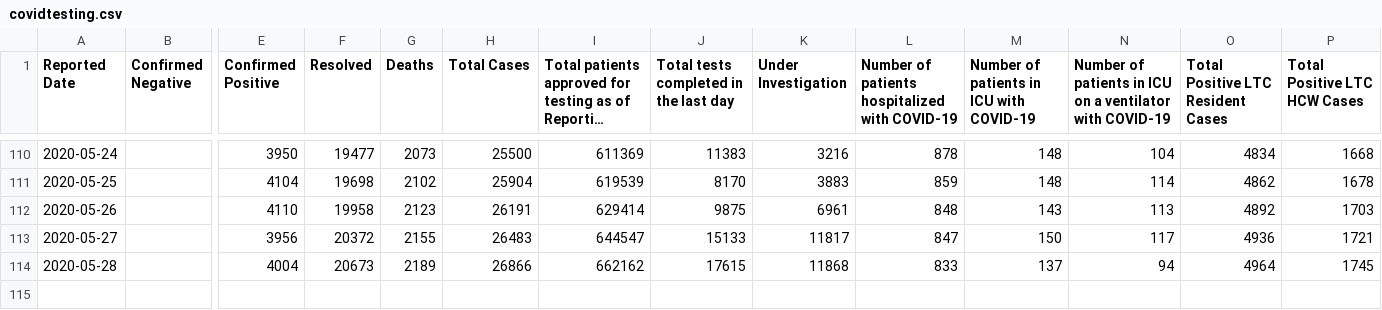
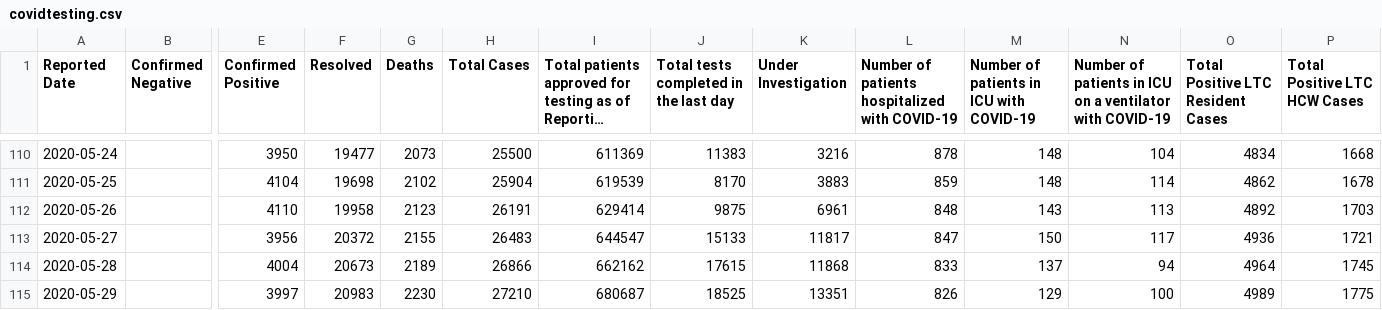
Before and after one commit to AliMedicalOpenSource/Covid-19-Enhanced-Dataset, a CSV file: raw/ca/on/covidtesting.csv, drawn as a sheet; only a part is shown, gaps mark what is left out; long unchanged cells end in …; rows hold the shown columns only; the diff names each change by its address in the sheet, - before the commit and + after, or states it on an @@ line.

```diff
--- a/raw/ca/on/covidtesting.csv
+++ b/raw/ca/on/covidtesting.csv
+row 115: 2020-05-29 |  | 3997 | 20983 | 2230 | 27210 | 680687 | 18525 | 13351 | 826 | 129 | 100 | 4989 | 1775
```
Also changed, not shown: raw/ca/ns/ca_ns_covid.csv, raw/usa/ga/countycases.csv, 4 other files.
